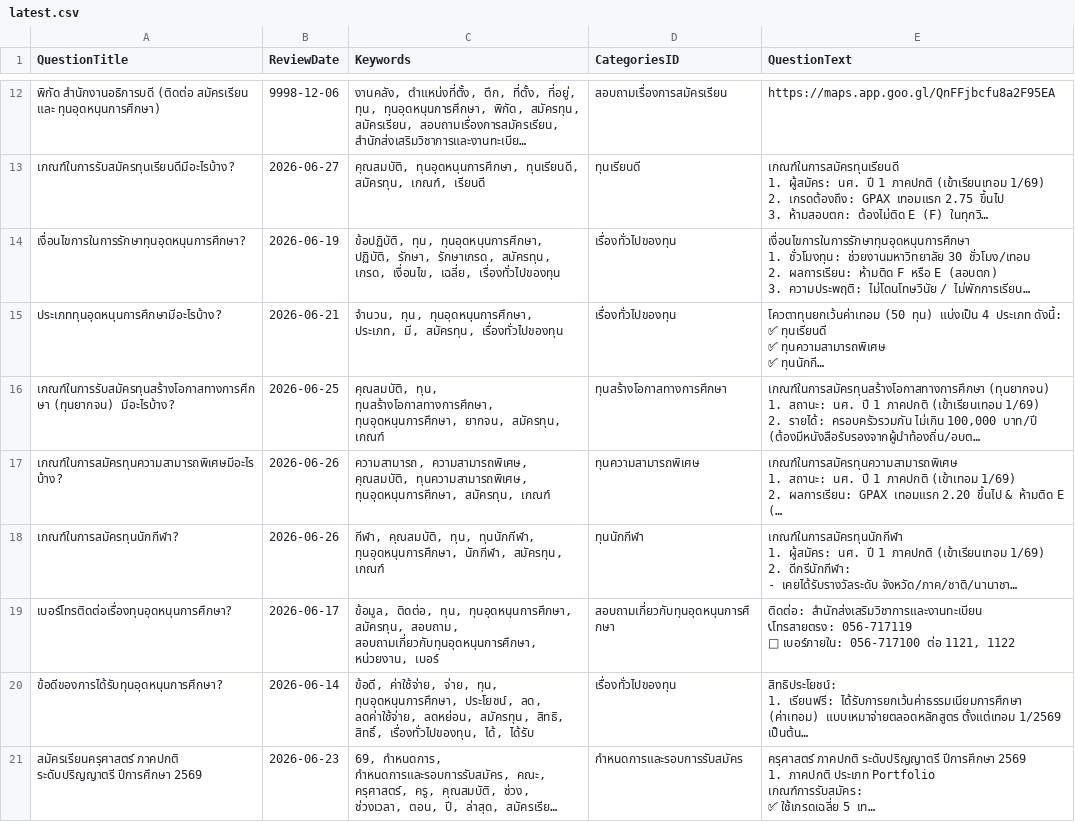
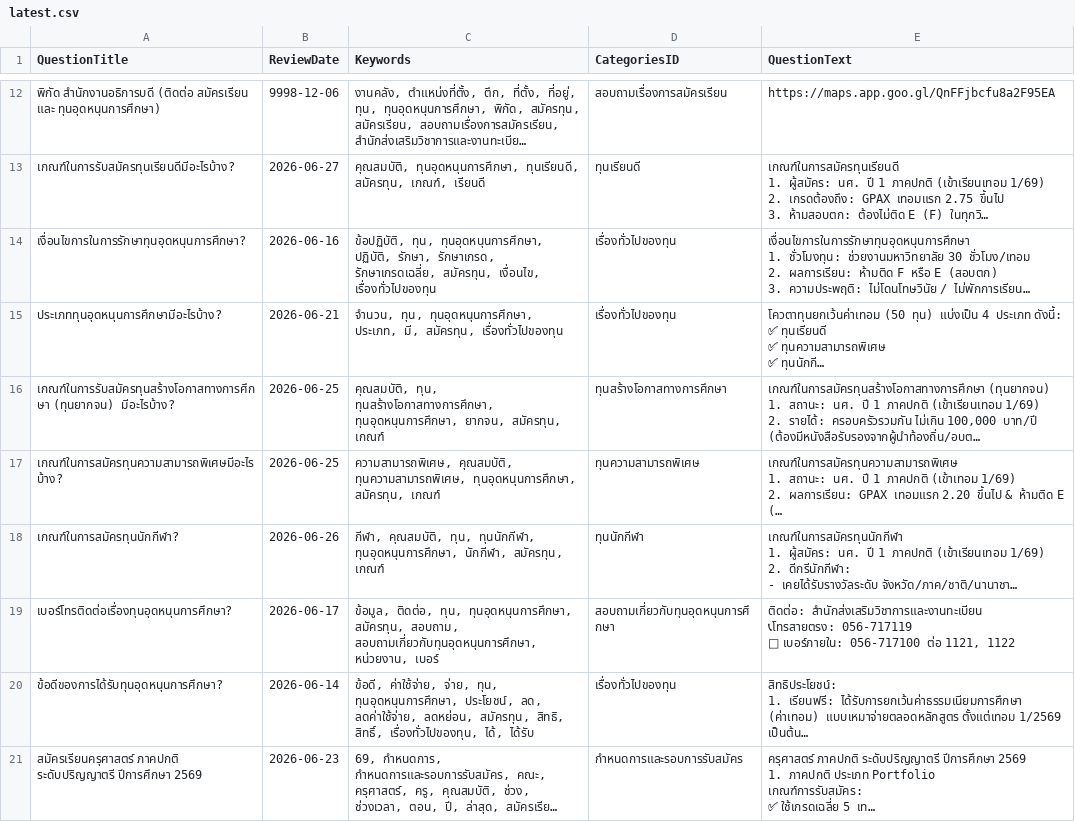
Before and after one commit to st651102064101-design/pcru-chatbot-backend, a CSV file: files/managequestionsanswers/3020/latest.csv, drawn as a sheet; only a part is shown, gaps mark what is left out; long unchanged cells end in …; the diff names each change by its address in the sheet, - before the commit and + after, or states it on an @@ line.

Commit message:
fix: update scholarship conditions and deadlines in latest CSV

```diff
--- a/files/managequestionsanswers/3020/latest.csv
+++ b/files/managequestionsanswers/3020/latest.csv
-B14 (ReviewDate): 2026-06-19
+B14 (ReviewDate): 2026-06-16
-C14 (Keywords): …รักษา, รักษาเกรด, สมัครทุน, เกรด, เงื่อนไข, เฉลี่ย, เรื่องทั่วไปของทุน
+C14 (Keywords): …รักษา, รักษาเกรด, รักษาเกรดเฉลี่ย, สมัครทุน, เงื่อนไข, เรื่องทั่วไปของทุน
-B17 (ReviewDate): 2026-06-26
+B17 (ReviewDate): 2026-06-25
-C17 (Keywords): ความสามารถ, ความสามารถพิเศษ, คุณสมบัติ,…
+C17 (Keywords): ความสามารถพิเศษ, คุณสมบัติ,…
```
